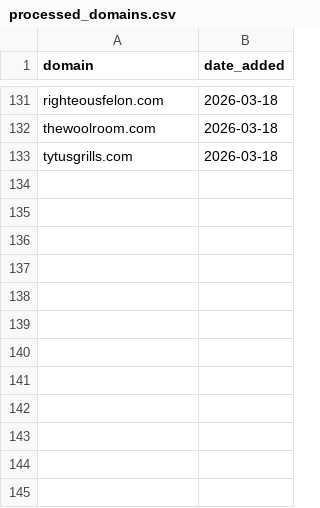
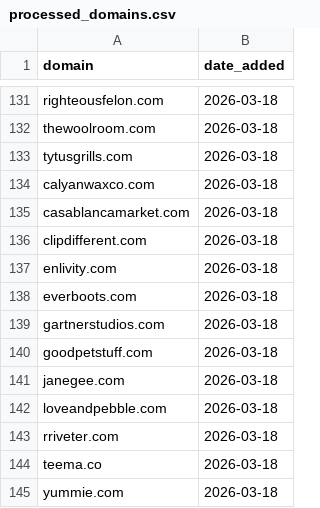
Before and after one commit to david-anata/Lead-scraper, a CSV file: state/processed_domains.csv, drawn as a sheet; only a part is shown, gaps mark what is left out; the diff names each change by its address in the sheet, - before the commit and + after, or states it on an @@ line.

Commit message:
Update processed domains for 2026-03-18

```diff
--- a/state/processed_domains.csv
+++ b/state/processed_domains.csv
+row 134: calyanwaxco.com | 2026-03-18
+row 135: casablancamarket.com | 2026-03-18
+row 136: clipdifferent.com | 2026-03-18
+row 137: enlivity.com | 2026-03-18
+row 138: everboots.com | 2026-03-18
+row 139: gartnerstudios.com | 2026-03-18
+row 140: goodpetstuff.com | 2026-03-18
+row 141: janegee.com | 2026-03-18
+row 142: loveandpebble.com | 2026-03-18
+row 143: rriveter.com | 2026-03-18
+row 144: teema.co | 2026-03-18
+row 145: yummie.com | 2026-03-18
```
